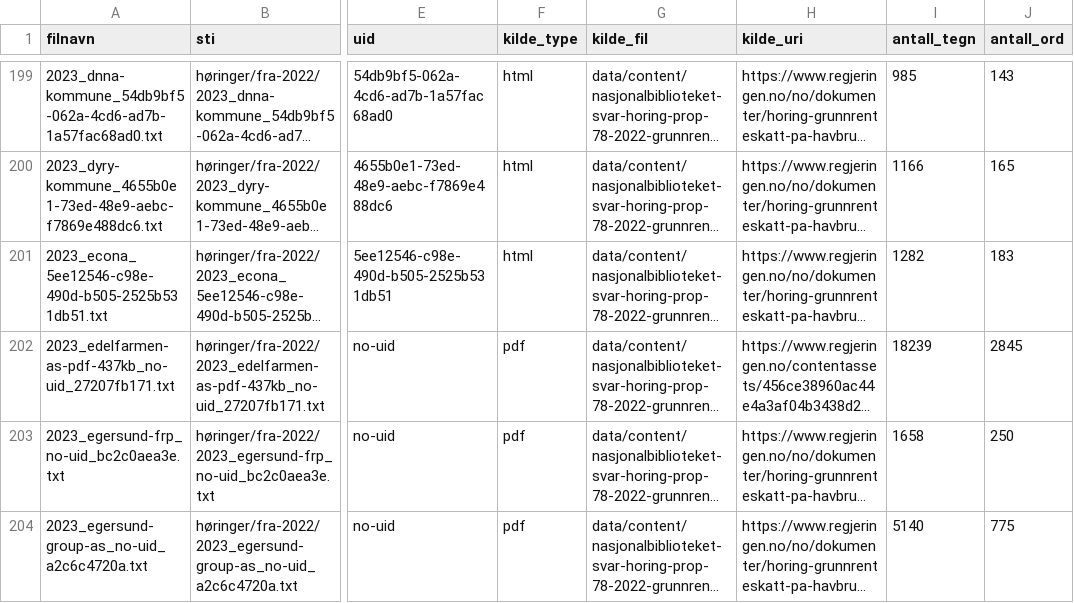
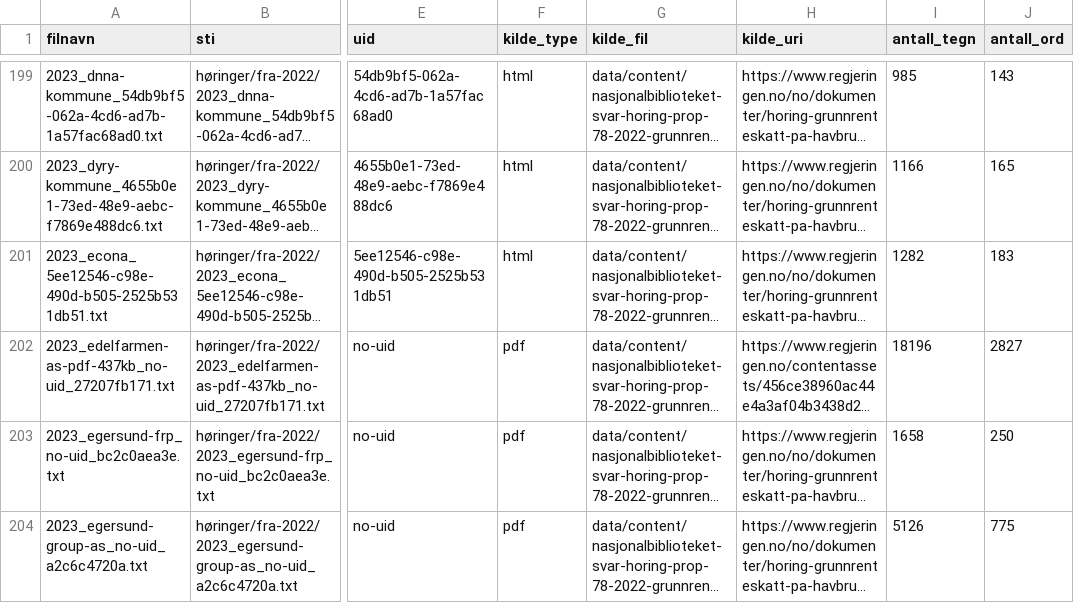
Before and after one commit to Yoonsen/hidle, a CSV file: index.csv, drawn as a sheet; only a part is shown, gaps mark what is left out; long unchanged cells end in …; the diff covers the shown part only; the diff names each change by its address in the sheet, - before the commit and + after, or states it on an @@ line.

```diff
--- a/index.csv
+++ b/index.csv
-I202 (antall_tegn): 18239
+I202 (antall_tegn): 18196
-J202 (antall_ord): 2845
+J202 (antall_ord): 2827
-I204 (antall_tegn): 5140
+I204 (antall_tegn): 5126
```
Also changed, not shown: 74 edited cells elsewhere in this file, aggregering.csv, 42 other files.
